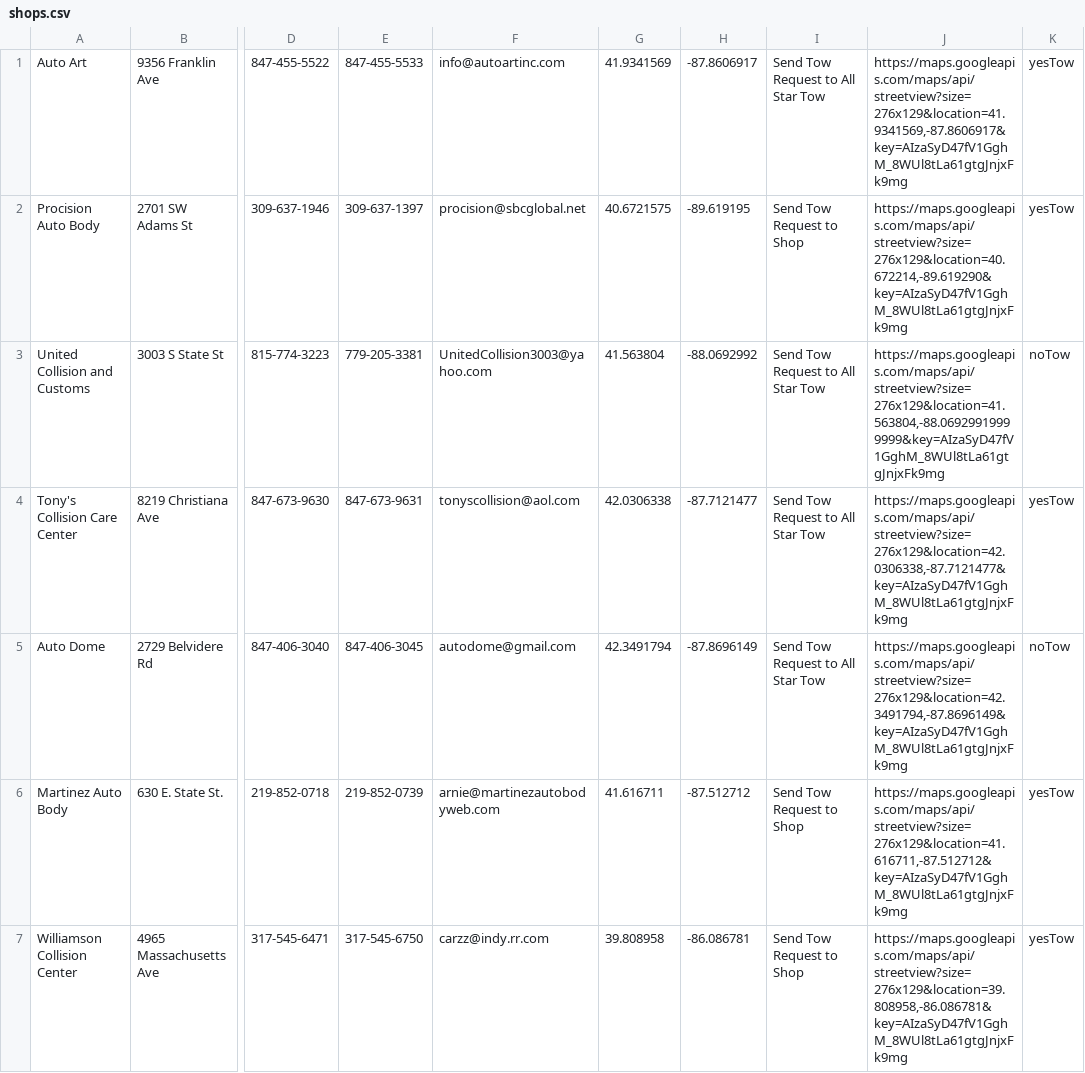
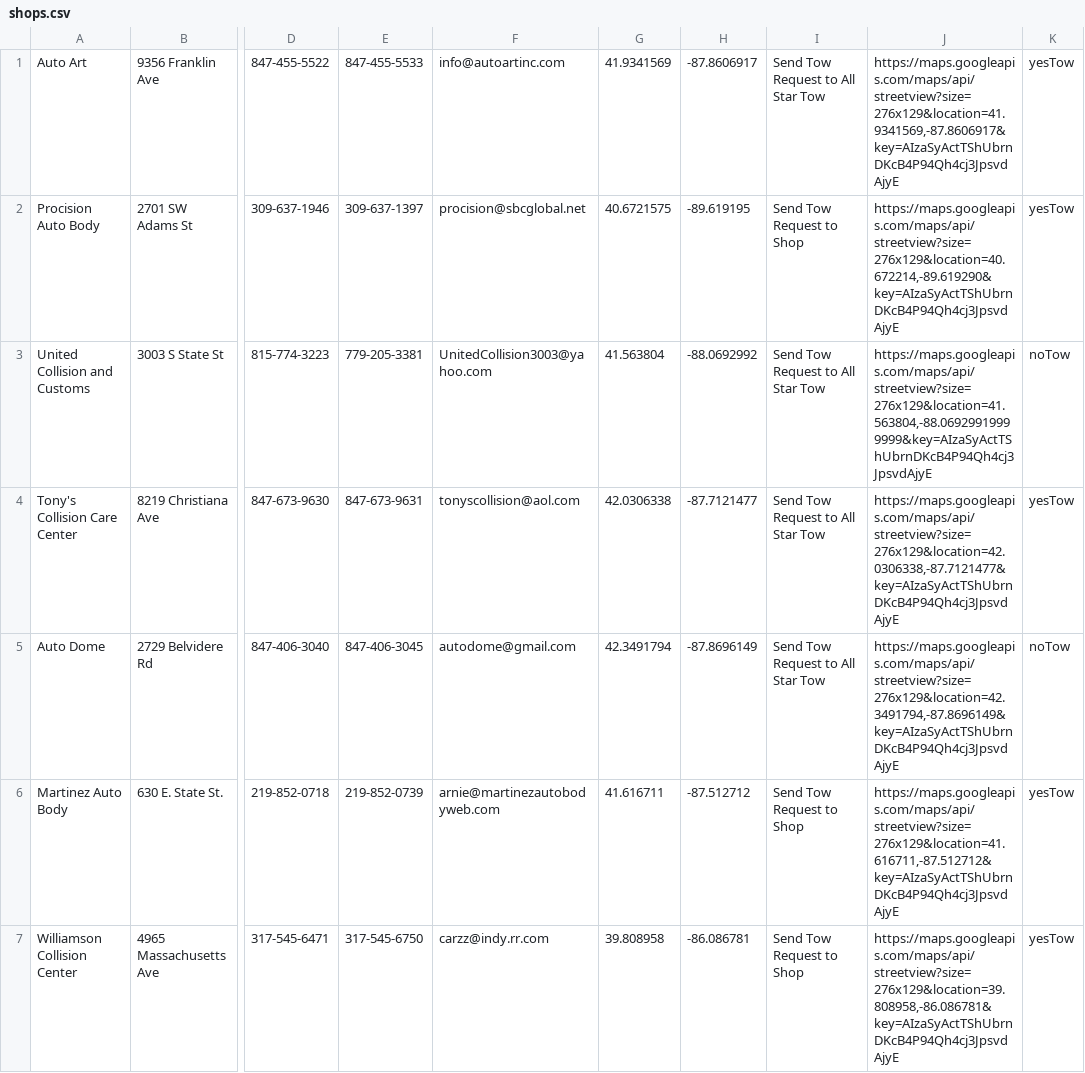
Before and after one commit to ccordero44/ccordero44.github.io, a CSV file: Shop_Locator/shops.csv, drawn as a sheet; only a part is shown, gaps mark what is left out; the diff covers the shown part only; the diff names each change by its address in the sheet, - before the commit and + after, or states it on an @@ line.

Commit message:
Add files via upload

```diff
--- a/Shop_Locator/shops.csv
+++ b/Shop_Locator/shops.csv
-J1: https://maps.googleapis.com/maps/api/streetview?size=276x129&location=41.9341569,-87.8606917&key=AIzaSyD47fV1GghM_8WUl8tLa61gtgJnjxFk9mg
+J1: https://maps.googleapis.com/maps/api/streetview?size=276x129&location=41.9341569,-87.8606917&key=AIzaSyActTShUbrnDKcB4P94Qh4cj3JpsvdAjyE
-J2: https://maps.googleapis.com/maps/api/streetview?size=276x129&location=40.672214,-89.619290&key=AIzaSyD47fV1GghM_8WUl8tLa61gtgJnjxFk9mg
+J2: https://maps.googleapis.com/maps/api/streetview?size=276x129&location=40.672214,-89.619290&key=AIzaSyActTShUbrnDKcB4P94Qh4cj3JpsvdAjyE
-J3: https://maps.googleapis.com/maps/api/streetview?size=276x129&location=41.563804,-88.06929919999999&key=AIzaSyD47fV1GghM_8WUl8tLa61gtgJnjxFk9mg
+J3: https://maps.googleapis.com/maps/api/streetview?size=276x129&location=41.563804,-88.06929919999999&key=AIzaSyActTShUbrnDKcB4P94Qh4cj3JpsvdAjyE
-J4: https://maps.googleapis.com/maps/api/streetview?size=276x129&location=42.0306338,-87.7121477&key=AIzaSyD47fV1GghM_8WUl8tLa61gtgJnjxFk9mg
+J4: https://maps.googleapis.com/maps/api/streetview?size=276x129&location=42.0306338,-87.7121477&key=AIzaSyActTShUbrnDKcB4P94Qh4cj3JpsvdAjyE
-J5: https://maps.googleapis.com/maps/api/streetview?size=276x129&location=42.3491794,-87.8696149&key=AIzaSyD47fV1GghM_8WUl8tLa61gtgJnjxFk9mg
+J5: https://maps.googleapis.com/maps/api/streetview?size=276x129&location=42.3491794,-87.8696149&key=AIzaSyActTShUbrnDKcB4P94Qh4cj3JpsvdAjyE
-J6: https://maps.googleapis.com/maps/api/streetview?size=276x129&location=41.616711,-87.512712&key=AIzaSyD47fV1GghM_8WUl8tLa61gtgJnjxFk9mg
+J6: https://maps.googleapis.com/maps/api/streetview?size=276x129&location=41.616711,-87.512712&key=AIzaSyActTShUbrnDKcB4P94Qh4cj3JpsvdAjyE
-J7: https://maps.googleapis.com/maps/api/streetview?size=276x129&location=39.808958,-86.086781&key=AIzaSyD47fV1GghM_8WUl8tLa61gtgJnjxFk9mg
+J7: https://maps.googleapis.com/maps/api/streetview?size=276x129&location=39.808958,-86.086781&key=AIzaSyActTShUbrnDKcB4P94Qh4cj3JpsvdAjyE
```
Also changed, not shown: 134 edited cells elsewhere in this file.
